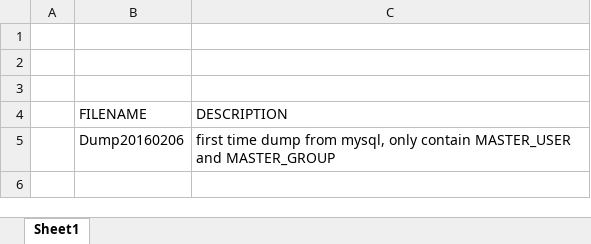
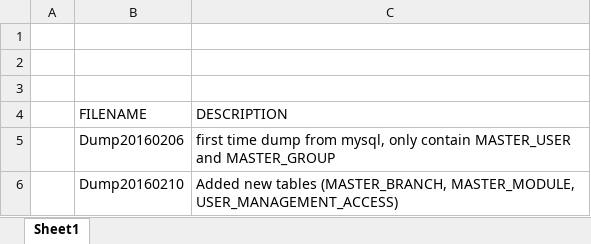
Before and after one commit to andri2908/MOVED_RoyalPetz, an Excel workbook: _DBDUMPS_/dumpLog.xlsx, sheet Sheet1, drawn as a sheet; values as stored, in another font and other column widths than the file's, no borders; the diff names each change by its address in the sheet, - before the commit and + after, or states it on an @@ line.

Commit message:
Added halfway new Module
- Changed Address_3 field in Master Branch to Address_City
- Added Pengaturan Group Akses Module (Halfway Done)
- Added DB dumps for new tables (refer to dumpLog.xlsx)
- Added new field in Database Design

```diff
--- a/_DBDUMPS_/dumpLog.xlsx (sheet Sheet1)
+++ b/_DBDUMPS_/dumpLog.xlsx (sheet Sheet1)
+row 6:  | Dump20160210 | Added new tables (MASTER_BRANCH, MASTER_MODULE, USER_MANAGEMENT_ACCESS)
```
Also changed, not shown: _DOCUMENTS_/Database Design_v1.beta.xlsx, 10 other files.
